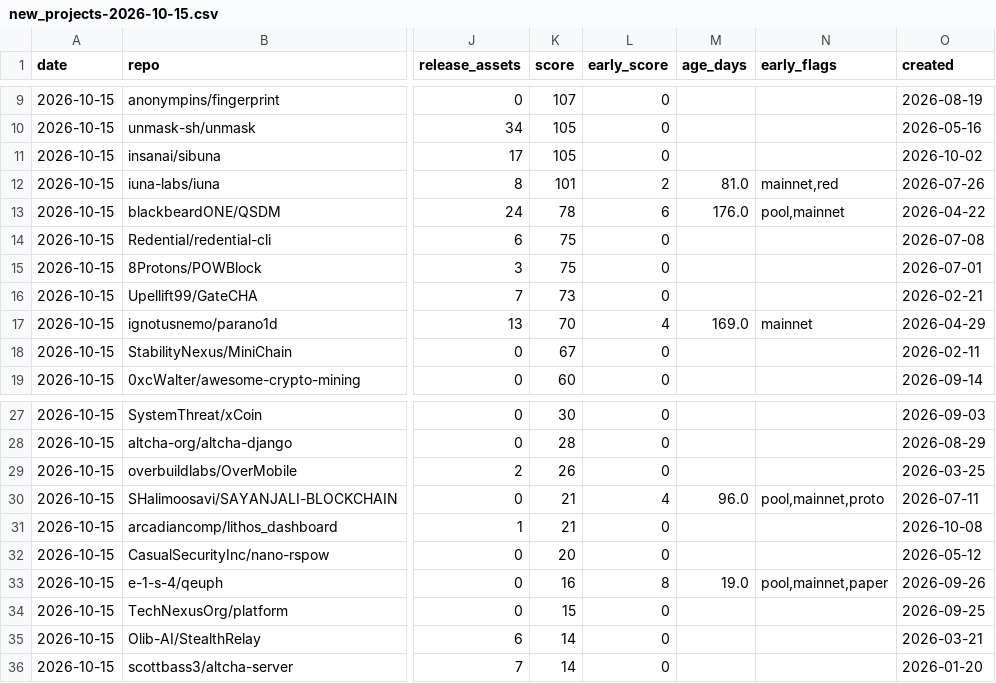
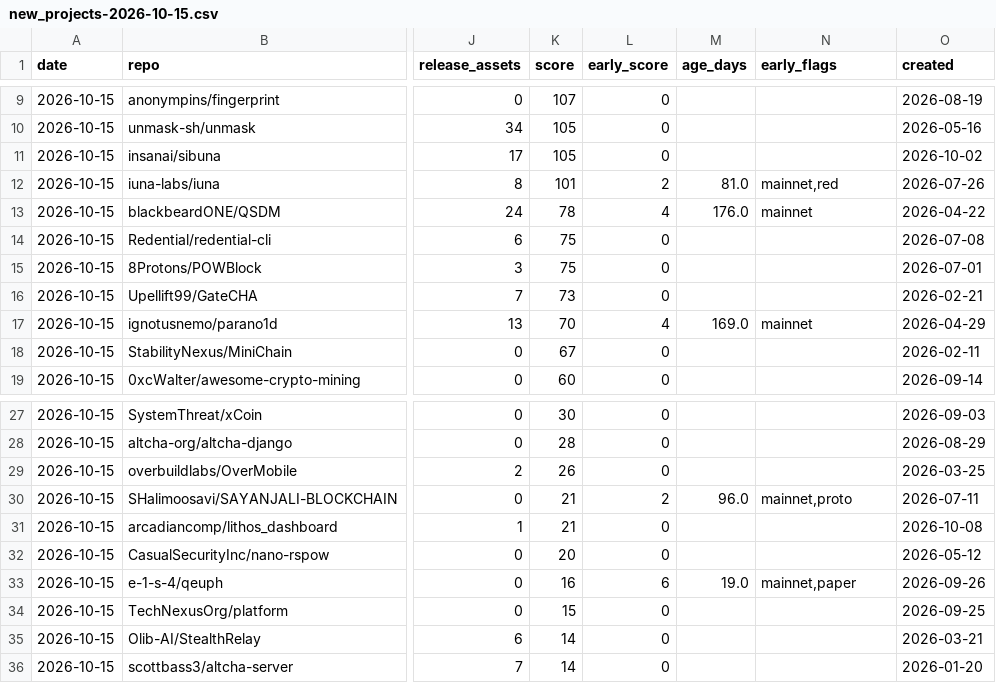
Before and after one commit to kaminiak8-cmd/crypto-pow-scanner, a CSV file: data/new_projects-2026-10-15.csv, drawn as a sheet; only a part is shown, gaps mark what is left out; the diff names each change by its address in the sheet, - before the commit and + after, or states it on an @@ line.

```diff
--- a/data/new_projects-2026-10-15.csv
+++ b/data/new_projects-2026-10-15.csv
-L13 (early_score): 6
+L13 (early_score): 4
-N13 (early_flags): pool,mainnet
+N13 (early_flags): mainnet
-L30 (early_score): 4
+L30 (early_score): 2
-N30 (early_flags): pool,mainnet,proto
+N30 (early_flags): mainnet,proto
-L33 (early_score): 8
+L33 (early_score): 6
-N33 (early_flags): pool,mainnet,paper
+N33 (early_flags): mainnet,paper
```
Also changed, not shown: data/2026-10-15.csv, 2 other files.
